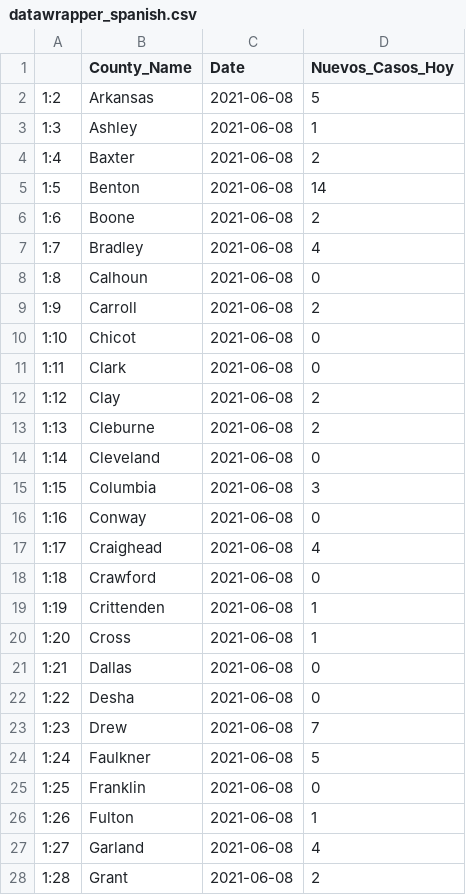
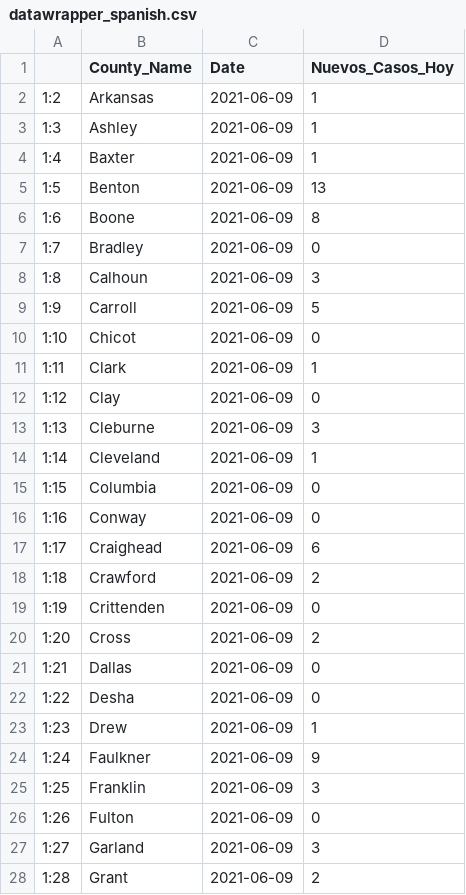
Before and after one commit to Arkansascovid/Main, a CSV file: SpanishData/datawrapper_spanish.csv, drawn as a sheet; only a part is shown; the diff covers the shown part only.

```diff
--- a/SpanishData/datawrapper_spanish.csv
+++ b/SpanishData/datawrapper_spanish.csv
@@ -1,28 +1,28 @@
 "","County_Name","Date","Nuevos_Casos_Hoy"
-"1:2","Arkansas",2021-06-08,5
-"1:3","Ashley",2021-06-08,1
-"1:4","Baxter",2021-06-08,2
-"1:5","Benton",2021-06-08,14
-"1:6","Boone",2021-06-08,2
-"1:7","Bradley",2021-06-08,4
-"1:8","Calhoun",2021-06-08,0
-"1:9","Carroll",2021-06-08,2
-"1:10","Chicot",2021-06-08,0
-"1:11","Clark",2021-06-08,0
-"1:12","Clay",2021-06-08,2
-"1:13","Cleburne",2021-06-08,2
-"1:14","Cleveland",2021-06-08,0
-"1:15","Columbia",2021-06-08,3
-"1:16","Conway",2021-06-08,0
-"1:17","Craighead",2021-06-08,4
-"1:18","Crawford",2021-06-08,0
-"1:19","Crittenden",2021-06-08,1
-"1:20","Cross",2021-06-08,1
-"1:21","Dallas",2021-06-08,0
-"1:22","Desha",2021-06-08,0
-"1:23","Drew",2021-06-08,7
-"1:24","Faulkner",2021-06-08,5
-"1:25","Franklin",2021-06-08,0
-"1:26","Fulton",2021-06-08,1
-"1:27","Garland",2021-06-08,4
-"1:28","Grant",2021-06-08,2
+"1:2","Arkansas",2021-06-09,1
+"1:3","Ashley",2021-06-09,1
+"1:4","Baxter",2021-06-09,1
+"1:5","Benton",2021-06-09,13
+"1:6","Boone",2021-06-09,8
+"1:7","Bradley",2021-06-09,0
+"1:8","Calhoun",2021-06-09,3
+"1:9","Carroll",2021-06-09,5
+"1:10","Chicot",2021-06-09,0
+"1:11","Clark",2021-06-09,1
+"1:12","Clay",2021-06-09,0
+"1:13","Cleburne",2021-06-09,3
+"1:14","Cleveland",2021-06-09,1
+"1:15","Columbia",2021-06-09,0
+"1:16","Conway",2021-06-09,0
+"1:17","Craighead",2021-06-09,6
+"1:18","Crawford",2021-06-09,2
+"1:19","Crittenden",2021-06-09,0
+"1:20","Cross",2021-06-09,2
+"1:21","Dallas",2021-06-09,0
+"1:22","Desha",2021-06-09,0
+"1:23","Drew",2021-06-09,1
+"1:24","Faulkner",2021-06-09,9
+"1:25","Franklin",2021-06-09,3
+"1:26","Fulton",2021-06-09,0
+"1:27","Garland",2021-06-09,3
+"1:28","Grant",2021-06-09,2
```
Also changed, not shown: 83 edited cells elsewhere in this file, SpanishData/age_FLOURISH_spanish_master.csv, SpanishData/deaths_spanish.csv, 16 other files.
